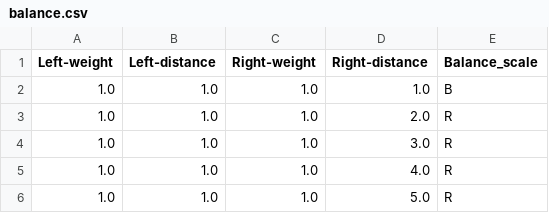
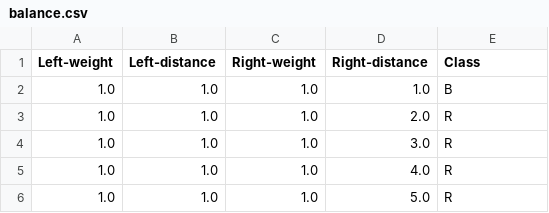
Before and after one commit to 235037/UczenieMaszynowe, a CSV file: balance.csv, drawn as a sheet; only a part is shown.

Commit message:
Update balance.csv

```diff
--- a/balance.csv
+++ b/balance.csv
@@ -1,2 +1,2 @@
-Left-weight,Left-distance,Right-weight,Right-distance,Balance_scale
+Left-weight,Left-distance,Right-weight,Right-distance,Class
 1.0, 1.0, 1.0, 1.0, B
```
